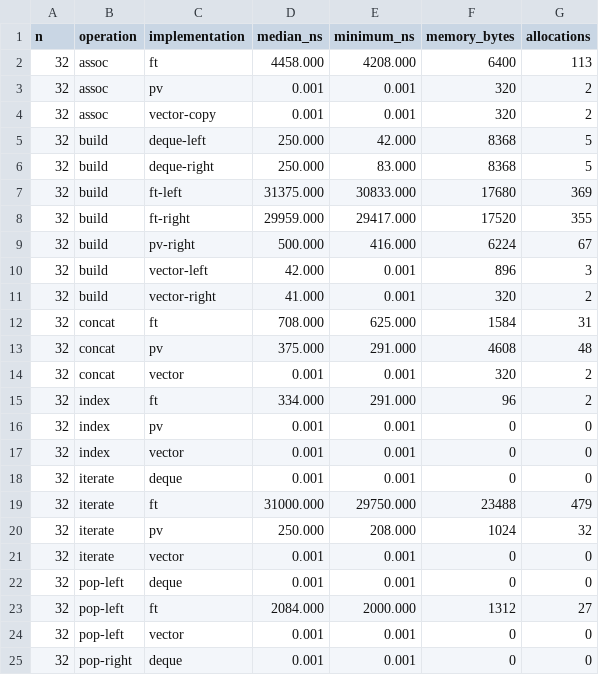
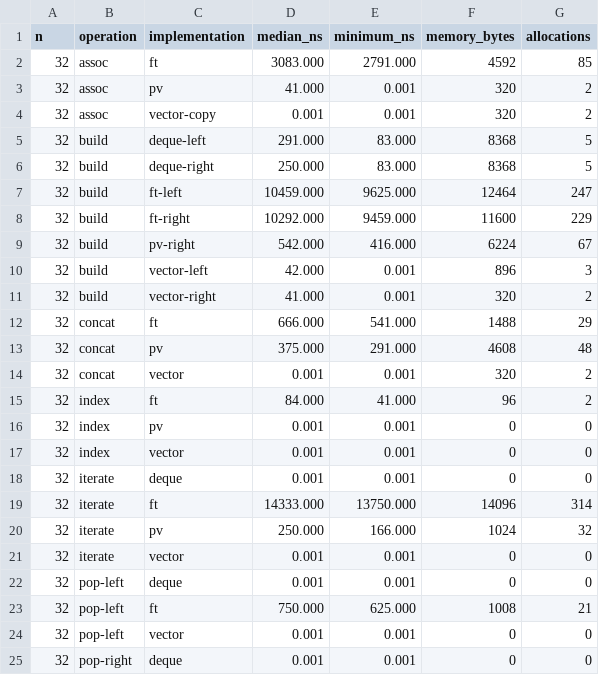
Before and after one commit to mschauer/FingerTrees.jl, a TSV file: benchmark/results/baseline-julia-1.12.6.tsv, drawn as a sheet; only a part is shown; the diff covers the shown part only.

```diff
--- a/benchmark/results/baseline-julia-1.12.6.tsv
+++ b/benchmark/results/baseline-julia-1.12.6.tsv
@@ -1,16 +1,16 @@
 n	operation	implementation	median_ns	minimum_ns	memory_bytes	allocations
-32	assoc	ft	4458.000	4208.000	6400	113
-32	assoc	pv	0.001	0.001	320	2
+32	assoc	ft	3083.000	2791.000	4592	85
+32	assoc	pv	41.000	0.001	320	2
 32	assoc	vector-copy	0.001	0.001	320	2
-32	build	deque-left	250.000	42.000	8368	5
+32	build	deque-left	291.000	83.000	8368	5
 32	build	deque-right	250.000	83.000	8368	5
-32	build	ft-left	31375.000	30833.000	17680	369
-32	build	ft-right	29959.000	29417.000	17520	355
-32	build	pv-right	500.000	416.000	6224	67
+32	build	ft-left	10459.000	9625.000	12464	247
+32	build	ft-right	10292.000	9459.000	11600	229
+32	build	pv-right	542.000	416.000	6224	67
 32	build	vector-left	42.000	0.001	896	3
 32	build	vector-right	41.000	0.001	320	2
-32	concat	ft	708.000	625.000	1584	31
+32	concat	ft	666.000	541.000	1488	29
 32	concat	pv	375.000	291.000	4608	48
 32	concat	vector	0.001	0.001	320	2
-32	index	ft	334.000	291.000	96	2
+32	index	ft	84.000	41.000	96	2
 32	index	pv	0.001	0.001	0	0
@@ -18,7 +18,7 @@ n	operation	implementation	median_ns	minimum_ns	memory_bytes	allocations
 32	iterate	deque	0.001	0.001	0	0
-32	iterate	ft	31000.000	29750.000	23488	479
-32	iterate	pv	250.000	208.000	1024	32
+32	iterate	ft	14333.000	13750.000	14096	314
+32	iterate	pv	250.000	166.000	1024	32
 32	iterate	vector	0.001	0.001	0	0
 32	pop-left	deque	0.001	0.001	0	0
-32	pop-left	ft	2084.000	2000.000	1312	27
+32	pop-left	ft	750.000	625.000	1008	21
 32	pop-left	vector	0.001	0.001	0	0
```
Also changed, not shown: 153 edited cells elsewhere in this file.
